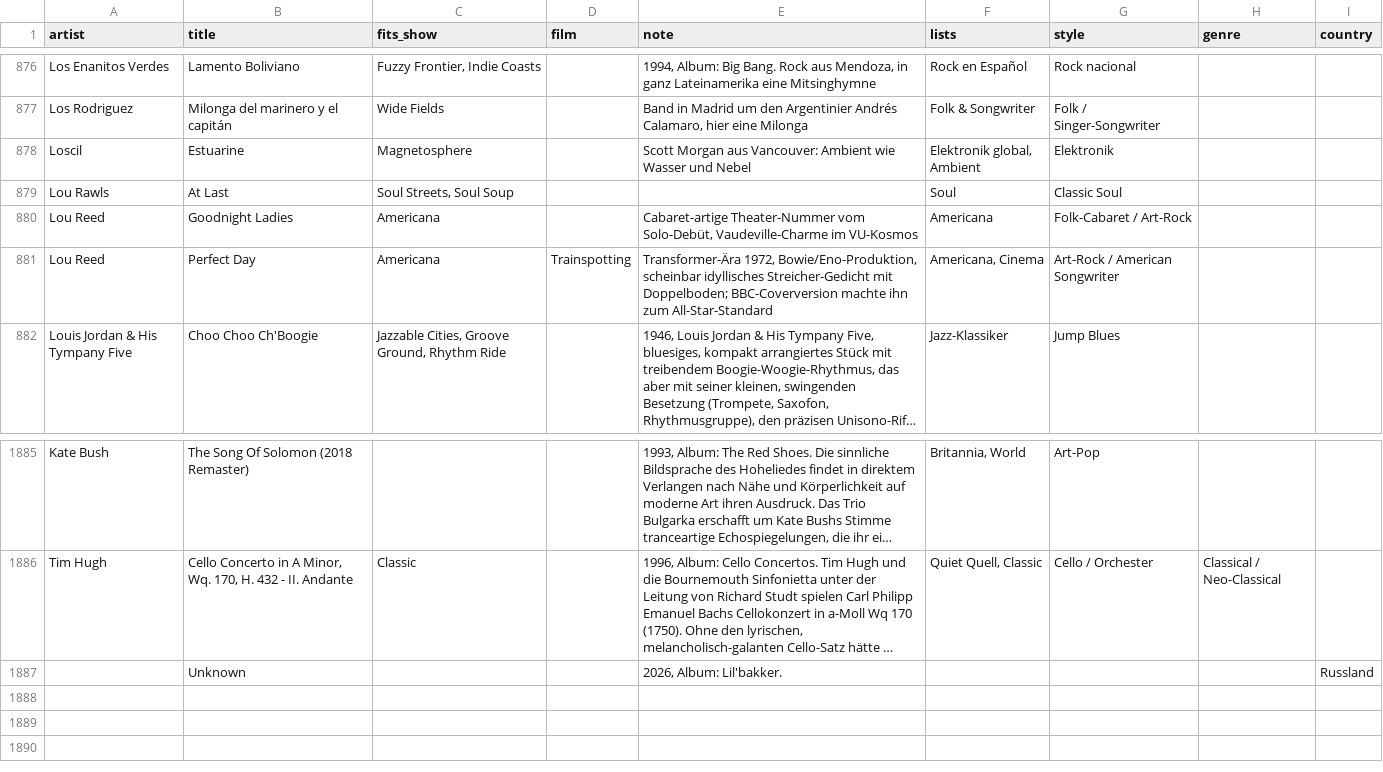
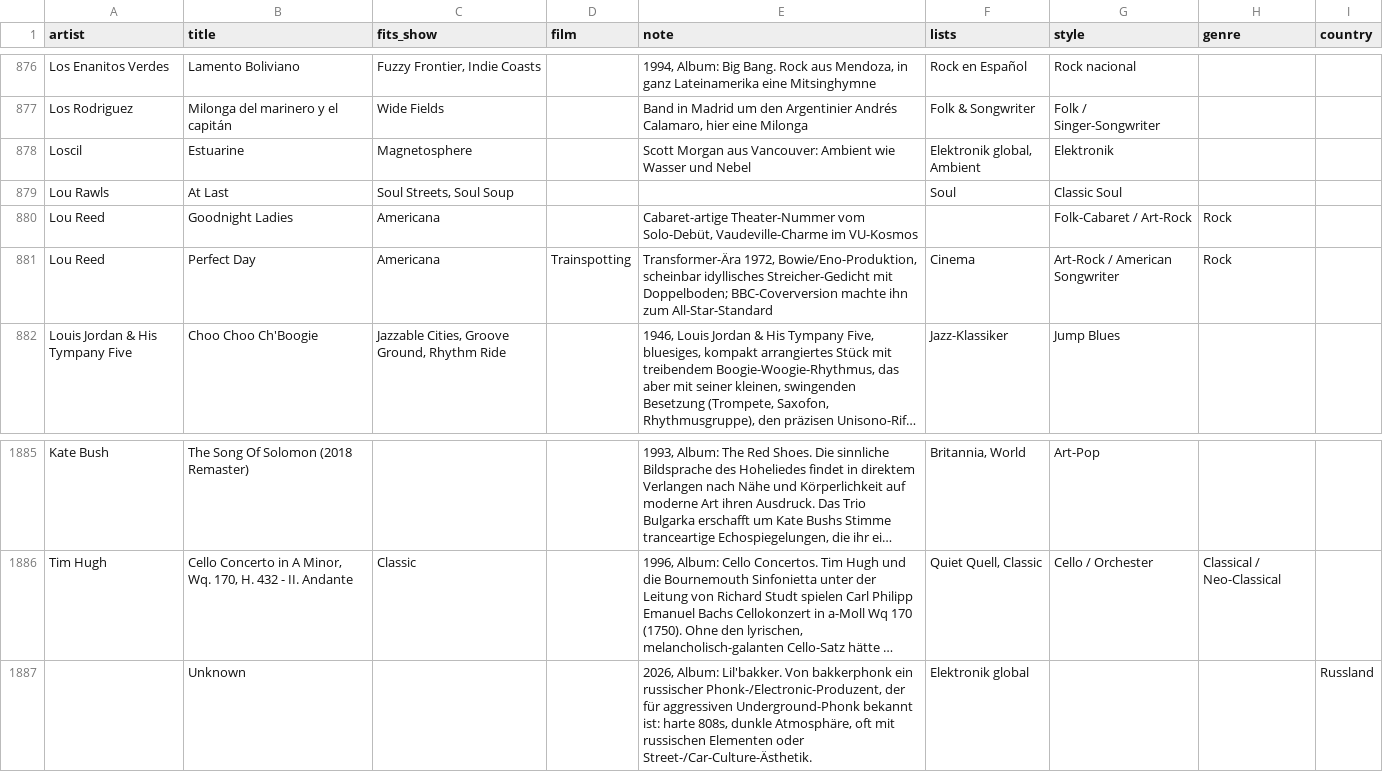
Before and after one commit to TF-Schedule/dj-claude-schedule, a CSV file: data/notes.csv, drawn as a sheet; only a part is shown, gaps mark what is left out; long unchanged cells end in …; the diff names each change by its address in the sheet, - before the commit and + after, or states it on an @@ line.

Commit message:
Update Lou Reed entries and add new Unknown entry

```diff
--- a/data/notes.csv
+++ b/data/notes.csv
-F880 (lists): Americana
+F880 (lists): (empty)
-H880:H881 (genre): (empty)
+H880:H881 (genre): Rock
-F881 (lists): Americana, Cinema
+F881 (lists): Cinema
-E1887 (note): …Album: Lil'bakker.
+E1887 (note): …Album: Lil'bakker. Von bakkerphonk ein russischer Phonk-/Electronic-Produzent, der für aggressiven Underground-Phonk bekannt ist: harte 808s, dunkle Atmosphäre, oft mit russischen Elementen oder Street-/Car-Culture-Ästhetik.
-F1887 (lists): (empty)
+F1887 (lists): Elektronik global
```
